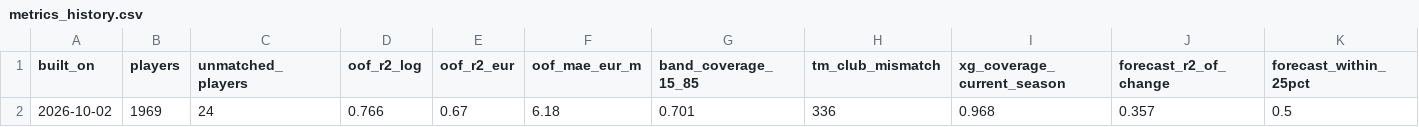
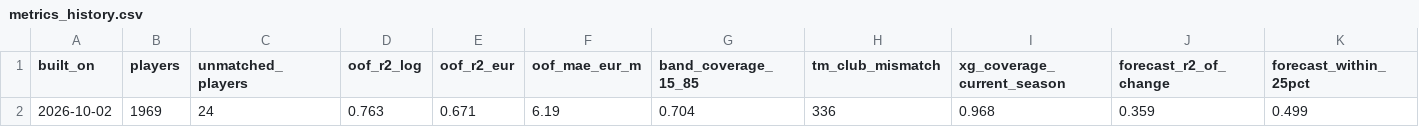
Before and after one commit to sujalFPS-eng/StatTrick, a CSV file: data/metrics_history.csv, drawn as a sheet.

```diff
--- a/data/metrics_history.csv
+++ b/data/metrics_history.csv
@@ -1,2 +1,2 @@
 built_on,players,unmatched_players,oof_r2_log,oof_r2_eur,oof_mae_eur_m,band_coverage_15_85,tm_club_mismatch,xg_coverage_current_season,forecast_r2_of_change,forecast_within_25pct
-2026-10-02,1969,24,0.766,0.67,6.18,0.701,336,0.968,0.357,0.5
+2026-10-02,1969,24,0.763,0.671,6.19,0.704,336,0.968,0.359,0.499
```
Also changed, not shown: 3 other files.
